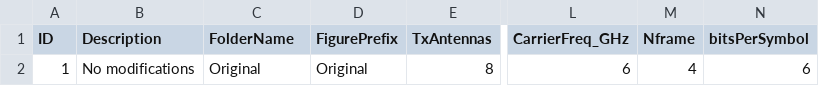
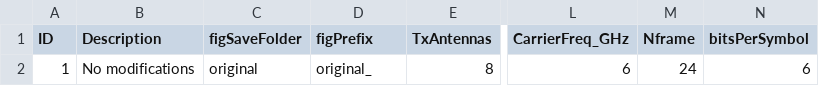
Before and after one commit to oscgf/mimo-ofdm-isac, a CSV file: config.csv, drawn as a sheet; only a part is shown, gaps mark what is left out; the diff names each change by its address in the sheet, - before the commit and + after, or states it on an @@ line.

Commit message:
Change parameters and add antenna configurations

```diff
--- a/config.csv
+++ b/config.csv
-C1: FolderName
+C1: figSaveFolder
-D1: FigurePrefix
+D1: figPrefix
-C2 (figSaveFolder): Original
+C2 (figSaveFolder): original
-D2 (figPrefix): Original
+D2 (figPrefix): original_
-M2 (Nframe): 4
+M2 (Nframe): 24
```
Also changed, not shown: 44 other files.
